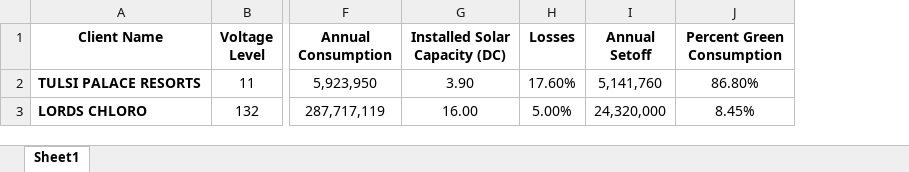
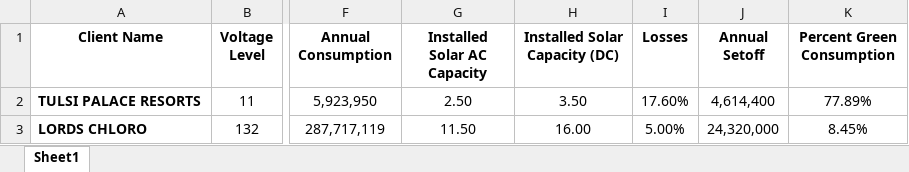
Before and after one commit to Coder69999/rays-dashboard, an Excel workbook: D-V1.xlsx, sheet Sheet1, drawn as a sheet; only a part is shown, gaps mark what is left out; values as stored, in another font and other column widths than the file's, no borders; addresses are those after the commit; the diff names each change by its address in the sheet, - before the commit and + after, or states it on an @@ line.

Commit message:
Add files via upload

```diff
--- a/D-V1.xlsx (sheet Sheet1)
+++ b/D-V1.xlsx (sheet Sheet1)
+column G (Installed Solar AC Capacity), rows 2-3: 2.50 | 11.50
-H2 (Installed Solar Capacity (DC)): 3.90
+H2 (Installed Solar Capacity (DC)): 3.50
-J2 (Annual Setoff): 5,141,760
+J2 (Annual Setoff): 4,614,400
-K2 (Percent Green Consumption): 86.80%
+K2 (Percent Green Consumption): 77.89%
```
Also changed, not shown: formulas that keep their value.
